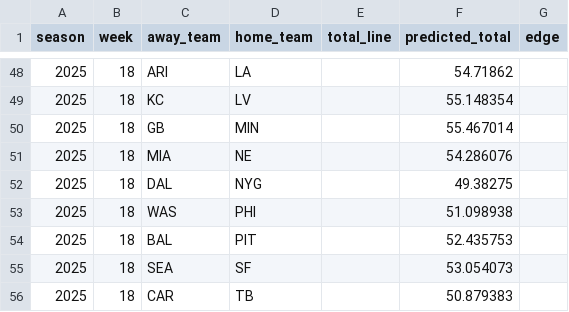
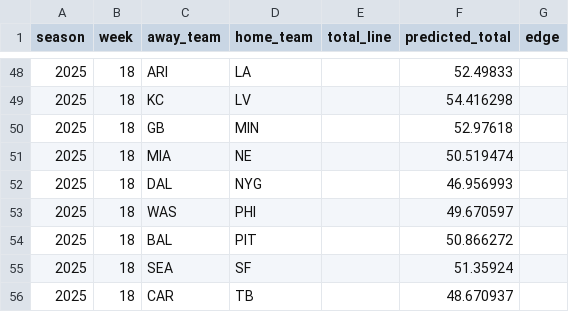
Before and after one commit to mgiancola9/nfl-predictions, a CSV file: upcoming_predictions.csv, drawn as a sheet; only a part is shown, gaps mark what is left out; the diff covers the shown part only.

```diff
--- a/upcoming_predictions.csv
+++ b/upcoming_predictions.csv
@@ -48,9 +48,9 @@ season,week,away_team,home_team,total_line,predicted_total,edge
-2025,18,ARI,LA,,54.71862,
-2025,18,KC,LV,,55.148354,
-2025,18,GB,MIN,,55.467014,
-2025,18,MIA,NE,,54.286076,
-2025,18,DAL,NYG,,49.38275,
-2025,18,WAS,PHI,,51.098938,
-2025,18,BAL,PIT,,52.435753,
-2025,18,SEA,SF,,53.054073,
-2025,18,CAR,TB,,50.879383,
+2025,18,ARI,LA,,52.49833,
+2025,18,KC,LV,,54.416298,
+2025,18,GB,MIN,,52.97618,
+2025,18,MIA,NE,,50.519474,
+2025,18,DAL,NYG,,46.956993,
+2025,18,WAS,PHI,,49.670597,
+2025,18,BAL,PIT,,50.866272,
+2025,18,SEA,SF,,51.35924,
+2025,18,CAR,TB,,48.670937,
```
Also changed, not shown: 1 added row, 1 removed row and 57 edited cells elsewhere in this file, 14 other files.
